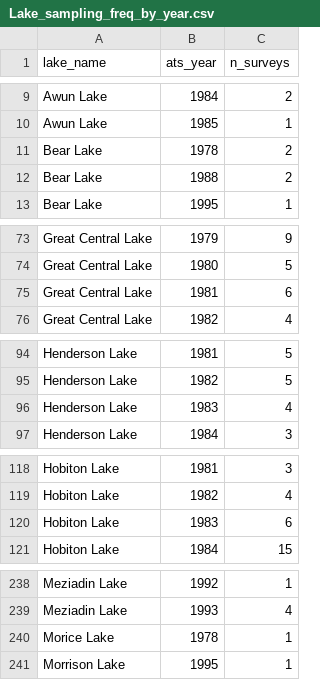
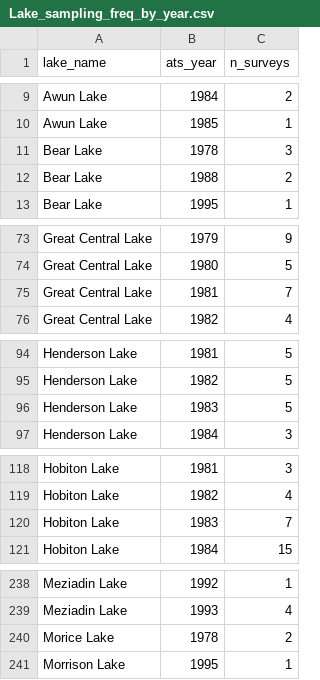
Before and after one commit to SiRE-P/LDP_ATS_Rescue, a CSV file: TRAWL_BIOSAMPLE/06_Figures/Lake_sampling_freq_by_year.csv, drawn as a sheet; only a part is shown, gaps mark what is left out.

```diff
--- a/TRAWL_BIOSAMPLE/06_Figures/Lake_sampling_freq_by_year.csv
+++ b/TRAWL_BIOSAMPLE/06_Figures/Lake_sampling_freq_by_year.csv
@@ -10,3 +10,3 @@
 "Awun Lake",1985,1
-"Bear Lake",1978,2
+"Bear Lake",1978,3
 "Bear Lake",1988,2
@@ -74,3 +74,3 @@
 "Great Central Lake",1980,5
-"Great Central Lake",1981,6
+"Great Central Lake",1981,7
 "Great Central Lake",1982,4
@@ -95,3 +95,3 @@
 "Henderson Lake",1982,5
-"Henderson Lake",1983,4
+"Henderson Lake",1983,5
 "Henderson Lake",1984,3
@@ -119,3 +119,3 @@
 "Hobiton Lake",1982,4
-"Hobiton Lake",1983,6
+"Hobiton Lake",1983,7
 "Hobiton Lake",1984,15
@@ -239,3 +239,3 @@
 "Meziadin Lake",1993,4
-"Morice Lake",1978,1
+"Morice Lake",1978,2
 "Morrison Lake",1995,1
```
Also changed, not shown: TRAWL_BIOSAMPLE/03_errors_out/end_time_errors.csv, TRAWL_BIOSAMPLE/03_errors_out/no_species_record_rows.csv, 15 other files.
